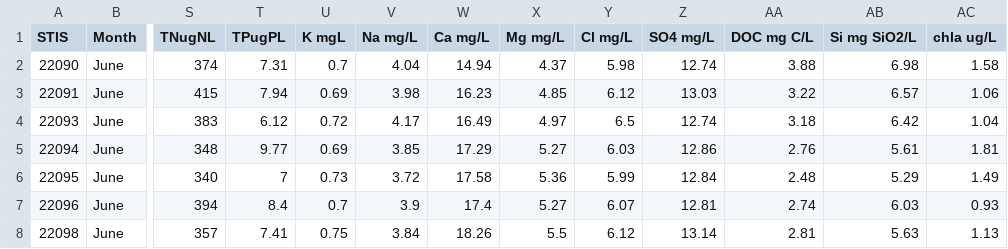
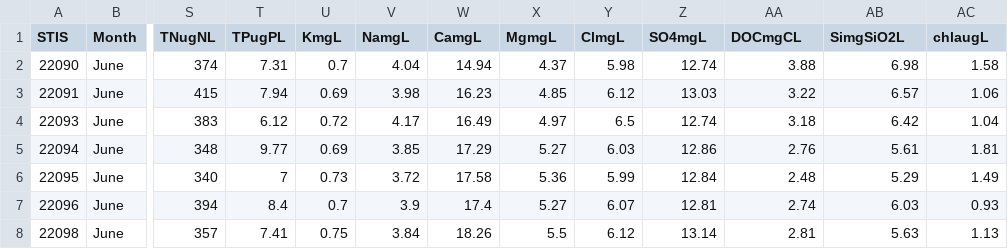
Before and after one commit to celarson/CSMIHuRon2022, a CSV file: CSMIHuron2.csv, drawn as a sheet; only a part is shown, gaps mark what is left out; the diff names each change by its address in the sheet, - before the commit and + after, or states it on an @@ line.

Commit message:
deleted characters from CSMIHuron2

```diff
--- a/CSMIHuron2.csv
+++ b/CSMIHuron2.csv
-U1: K mgL
+U1: KmgL
-V1: Na mg/L
+V1: NamgL
-W1: Ca mg/L
+W1: CamgL
-X1: Mg mg/L
+X1: MgmgL
-Y1: Cl mg/L
+Y1: ClmgL
-Z1: SO4 mg/L
+Z1: SO4mgL
-AA1: DOC mg C/L
+AA1: DOCmgCL
-AB1: Si mg SiO2/L
+AB1: SimgSiO2L
-AC1: chla ug/L
+AC1: chlaugL
```
Also changed, not shown: 1 other file.
